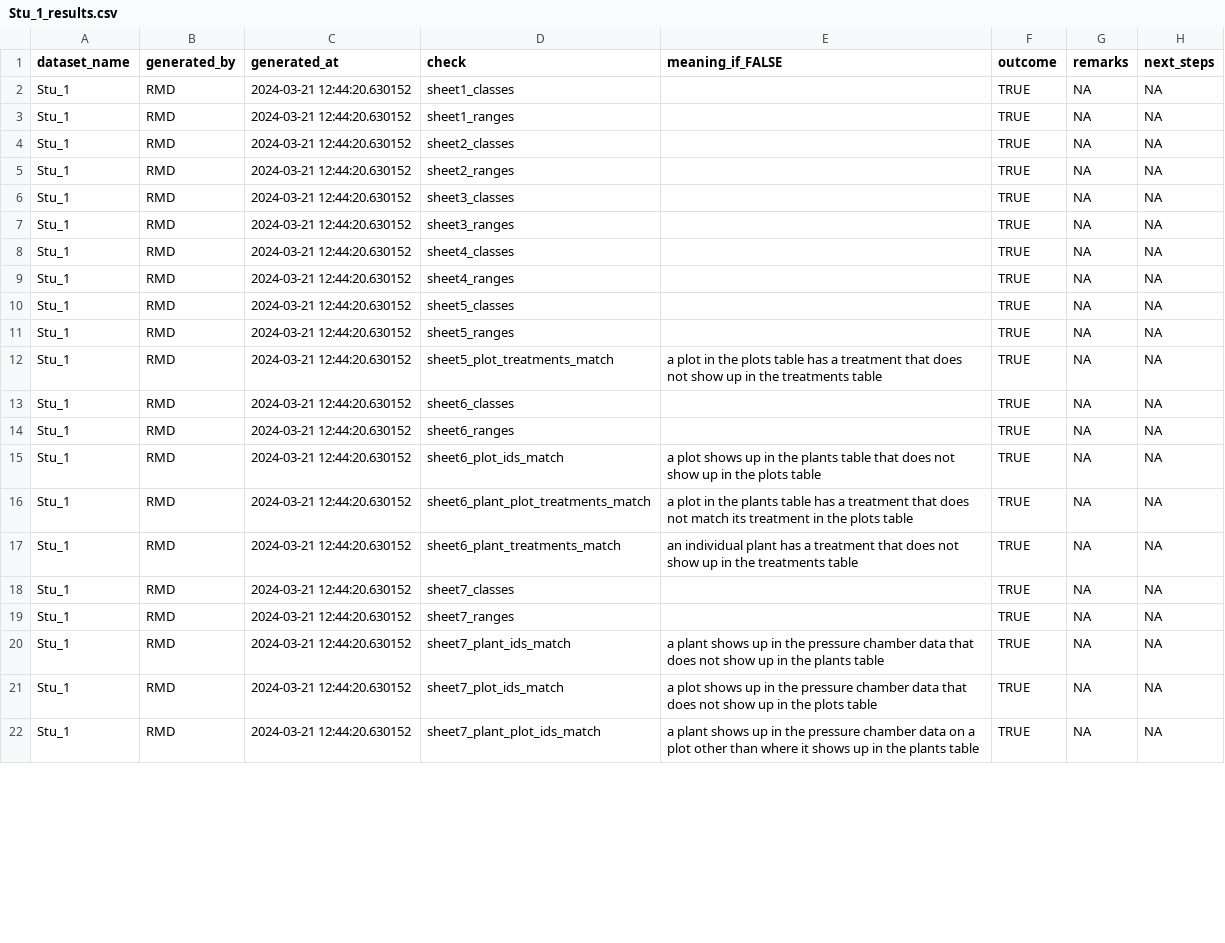
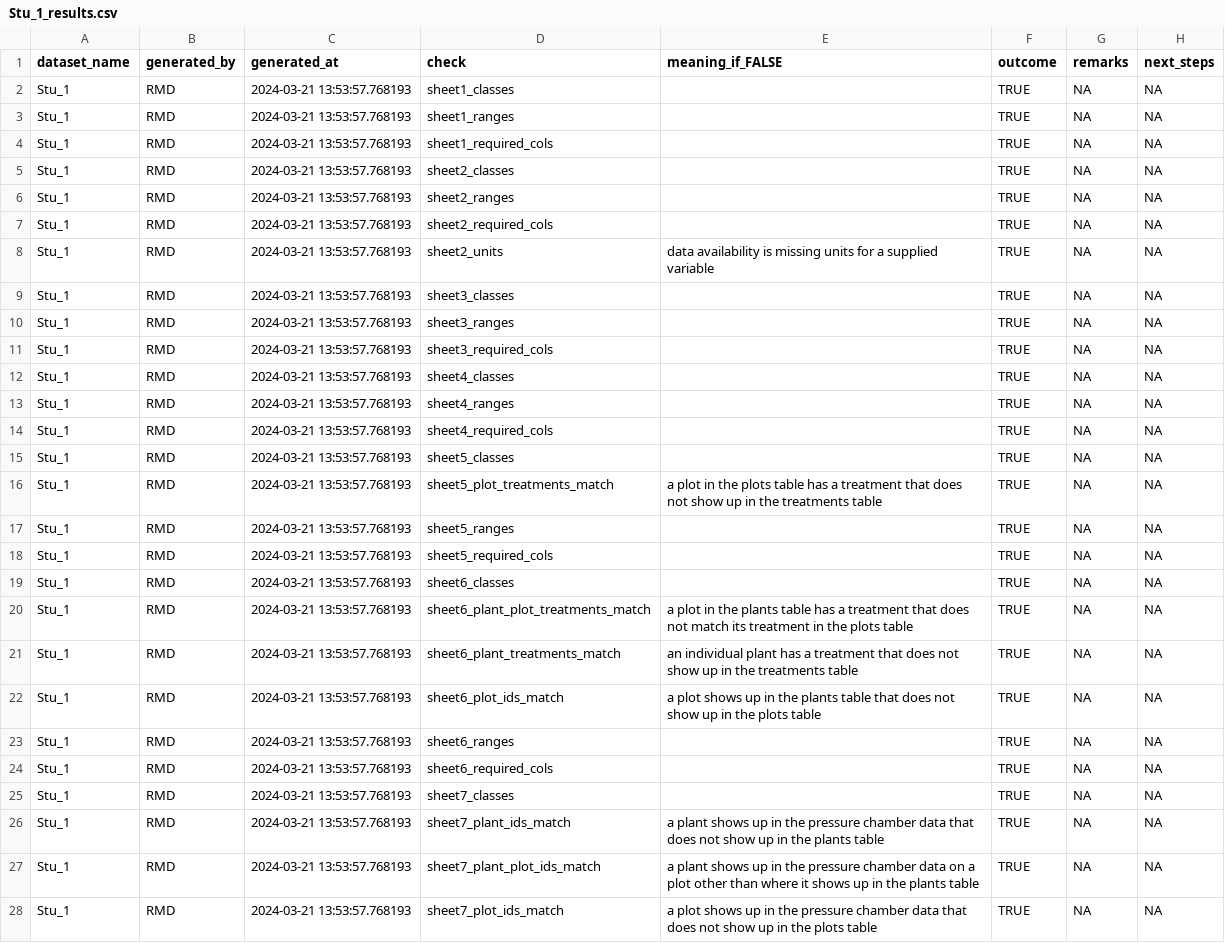
Before and after one commit to PSInetRCN/data-qa, a CSV file: checks/reports/Stu_1_results.csv, drawn as a sheet; only a part is shown; the diff covers the shown part only.

Commit message:
Add checks for required columns

```diff
--- a/checks/reports/Stu_1_results.csv
+++ b/checks/reports/Stu_1_results.csv
@@ -1,22 +1,28 @@
 "dataset_name","generated_by","generated_at","check","meaning_if_FALSE","outcome","remarks","next_steps"
-"Stu_1","RMD","2024-03-21 12:44:20.630152","sheet1_classes","",TRUE,NA,NA
-"Stu_1","RMD","2024-03-21 12:44:20.630152","sheet1_ranges","",TRUE,NA,NA
-"Stu_1","RMD","2024-03-21 12:44:20.630152","sheet2_classes","",TRUE,NA,NA
-"Stu_1","RMD","2024-03-21 12:44:20.630152","sheet2_ranges","",TRUE,NA,NA
-"Stu_1","RMD","2024-03-21 12:44:20.630152","sheet3_classes","",TRUE,NA,NA
-"Stu_1","RMD","2024-03-21 12:44:20.630152","sheet3_ranges","",TRUE,NA,NA
-"Stu_1","RMD","2024-03-21 12:44:20.630152","sheet4_classes","",TRUE,NA,NA
-"Stu_1","RMD","2024-03-21 12:44:20.630152","sheet4_ranges","",TRUE,NA,NA
-"Stu_1","RMD","2024-03-21 12:44:20.630152","sheet5_classes","",TRUE,NA,NA
-"Stu_1","RMD","2024-03-21 12:44:20.630152","sheet5_ranges","",TRUE,NA,NA
-"Stu_1","RMD","2024-03-21 12:44:20.630152","sheet5_plot_treatments_match","a plot in the plots table has a treatment that does not show up in the treatments table",TRUE,NA,NA
-"Stu_1","RMD","2024-03-21 12:44:20.630152","sheet6_classes","",TRUE,NA,NA
-"Stu_1","RMD","2024-03-21 12:44:20.630152","sheet6_ranges","",TRUE,NA,NA
-"Stu_1","RMD","2024-03-21 12:44:20.630152","sheet6_plot_ids_match","a plot shows up in the plants table that does not show up in the plots table",TRUE,NA,NA
-"Stu_1","RMD","2024-03-21 12:44:20.630152","sheet6_plant_plot_treatments_match","a plot in the plants table has a treatment that does not match its treatment in the plots table",TRUE,NA,NA
-"Stu_1","RMD","2024-03-21 12:44:20.630152","sheet6_plant_treatments_match","an individual plant has a treatment that does not show up in the treatments table",TRUE,NA,NA
-"Stu_1","RMD","2024-03-21 12:44:20.630152","sheet7_classes","",TRUE,NA,NA
-"Stu_1","RMD","2024-03-21 12:44:20.630152","sheet7_ranges","",TRUE,NA,NA
-"Stu_1","RMD","2024-03-21 12:44:20.630152","sheet7_plant_ids_match","a plant shows up in the pressure chamber data that does not show up in the plants table",TRUE,NA,NA
-"Stu_1","RMD","2024-03-21 12:44:20.630152","sheet7_plot_ids_match","a plot shows up in the pressure chamber data that does not show up in the plots table",TRUE,NA,NA
-"Stu_1","RMD","2024-03-21 12:44:20.630152","sheet7_plant_plot_ids_match","a plant shows up in the pressure chamber data on a plot other than where it shows up in the plants table",TRUE,NA,NA
+"Stu_1","RMD","2024-03-21 13:53:57.768193","sheet1_classes","",TRUE,NA,NA
+"Stu_1","RMD","2024-03-21 13:53:57.768193","sheet1_ranges","",TRUE,NA,NA
+"Stu_1","RMD","2024-03-21 13:53:57.768193","sheet1_required_cols","",TRUE,NA,NA
+"Stu_1","RMD","2024-03-21 13:53:57.768193","sheet2_classes","",TRUE,NA,NA
+"Stu_1","RMD","2024-03-21 13:53:57.768193","sheet2_ranges","",TRUE,NA,NA
+"Stu_1","RMD","2024-03-21 13:53:57.768193","sheet2_required_cols","",TRUE,NA,NA
+"Stu_1","RMD","2024-03-21 13:53:57.768193","sheet2_units","data availability is missing units for a supplied variable",TRUE,NA,NA
+"Stu_1","RMD","2024-03-21 13:53:57.768193","sheet3_classes","",TRUE,NA,NA
+"Stu_1","RMD","2024-03-21 13:53:57.768193","sheet3_ranges","",TRUE,NA,NA
+"Stu_1","RMD","2024-03-21 13:53:57.768193","sheet3_required_cols","",TRUE,NA,NA
+"Stu_1","RMD","2024-03-21 13:53:57.768193","sheet4_classes","",TRUE,NA,NA
+"Stu_1","RMD","2024-03-21 13:53:57.768193","sheet4_ranges","",TRUE,NA,NA
+"Stu_1","RMD","2024-03-21 13:53:57.768193","sheet4_required_cols","",TRUE,NA,NA
+"Stu_1","RMD","2024-03-21 13:53:57.768193","sheet5_classes","",TRUE,NA,NA
+"Stu_1","RMD","2024-03-21 13:53:57.768193","sheet5_plot_treatments_match","a plot in the plots table has a treatment that does not show up in the treatments table",TRUE,NA,NA
+"Stu_1","RMD","2024-03-21 13:53:57.768193","sheet5_ranges","",TRUE,NA,NA
+"Stu_1","RMD","2024-03-21 13:53:57.768193","sheet5_required_cols","",TRUE,NA,NA
+"Stu_1","RMD","2024-03-21 13:53:57.768193","sheet6_classes","",TRUE,NA,NA
+"Stu_1","RMD","2024-03-21 13:53:57.768193","sheet6_plant_plot_treatments_match","a plot in the plants table has a treatment that does not match its treatment in the plots table",TRUE,NA,NA
+"Stu_1","RMD","2024-03-21 13:53:57.768193","sheet6_plant_treatments_match","an individual plant has a treatment that does not show up in the treatments table",TRUE,NA,NA
+"Stu_1","RMD","2024-03-21 13:53:57.768193","sheet6_plot_ids_match","a plot shows up in the plants table that does not show up in the plots table",TRUE,NA,NA
+"Stu_1","RMD","2024-03-21 13:53:57.768193","sheet6_ranges","",TRUE,NA,NA
+"Stu_1","RMD","2024-03-21 13:53:57.768193","sheet6_required_cols","",TRUE,NA,NA
+"Stu_1","RMD","2024-03-21 13:53:57.768193","sheet7_classes","",TRUE,NA,NA
+"Stu_1","RMD","2024-03-21 13:53:57.768193","sheet7_plant_ids_match","a plant shows up in the pressure chamber data that does not show up in the plants table",TRUE,NA,NA
+"Stu_1","RMD","2024-03-21 13:53:57.768193","sheet7_plant_plot_ids_match","a plant shows up in the pressure chamber data on a plot other than where it shows up in the plants table",TRUE,NA,NA
+"Stu_1","RMD","2024-03-21 13:53:57.768193","sheet7_plot_ids_match","a plot shows up in the pressure chamber data that does not show up in the plots table",TRUE,NA,NA
```
Also changed, not shown: 6 added rows and 26 edited cells elsewhere in this file, checks/checks_outcomes_template.csv, checks/expectations/01_site.csv, 7 other files.
